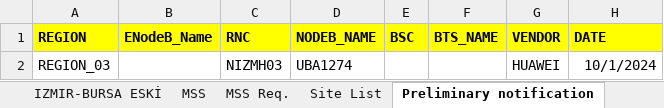
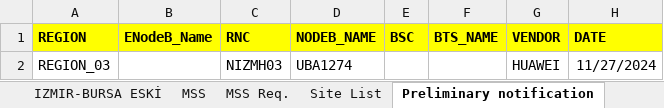
Before and after one commit to yomerkara/Huawei-Automation, an Excel workbook: sourceFiles/TEMPLATE_RNC.xlsx, sheet Preliminary notification, drawn as a sheet; values as stored, in another font and other column widths than the file's, no borders; the diff names each change by its address in the sheet, - before the commit and + after, or states it on an @@ line.

```diff
--- a/sourceFiles/TEMPLATE_RNC.xlsx (sheet Preliminary notification)
+++ b/sourceFiles/TEMPLATE_RNC.xlsx (sheet Preliminary notification)
-H2 (DATE): 10/1/2024
+H2 (DATE): 11/27/2024
```
Also changed, not shown: hidden cells, output.xlsx, sourceFiles/3G_CDD-17.09.2024.xlsx, 8 other files.
